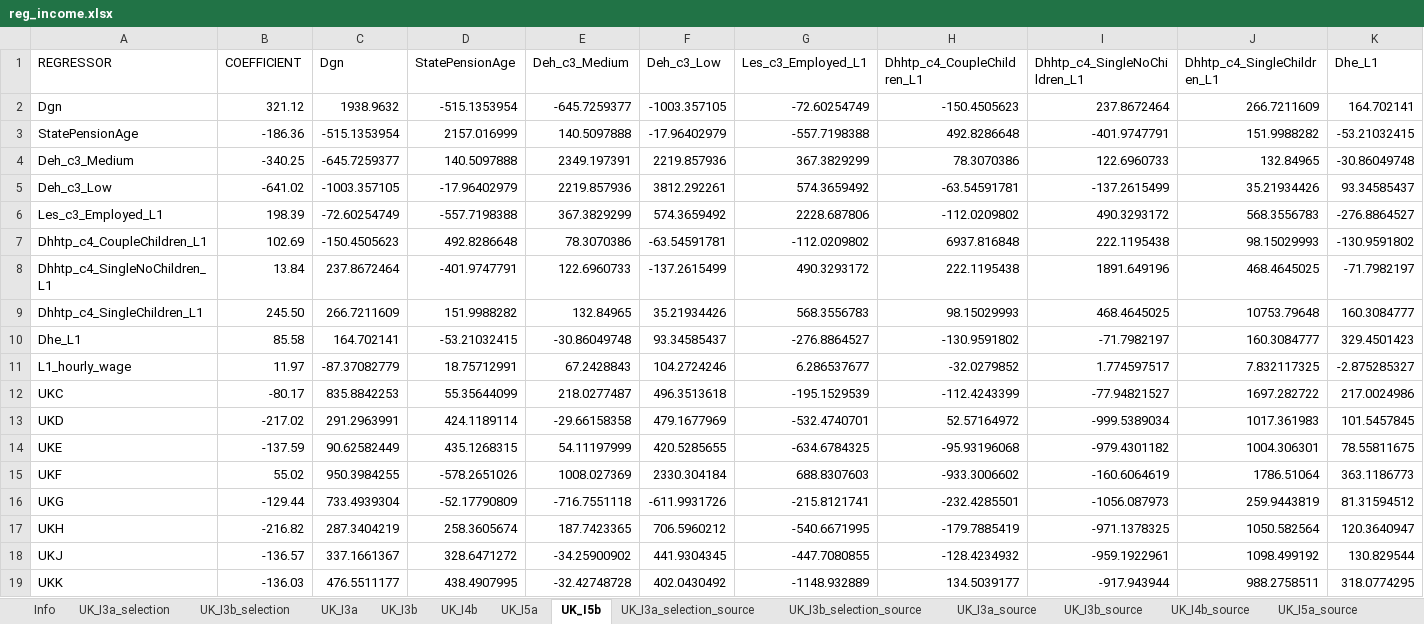
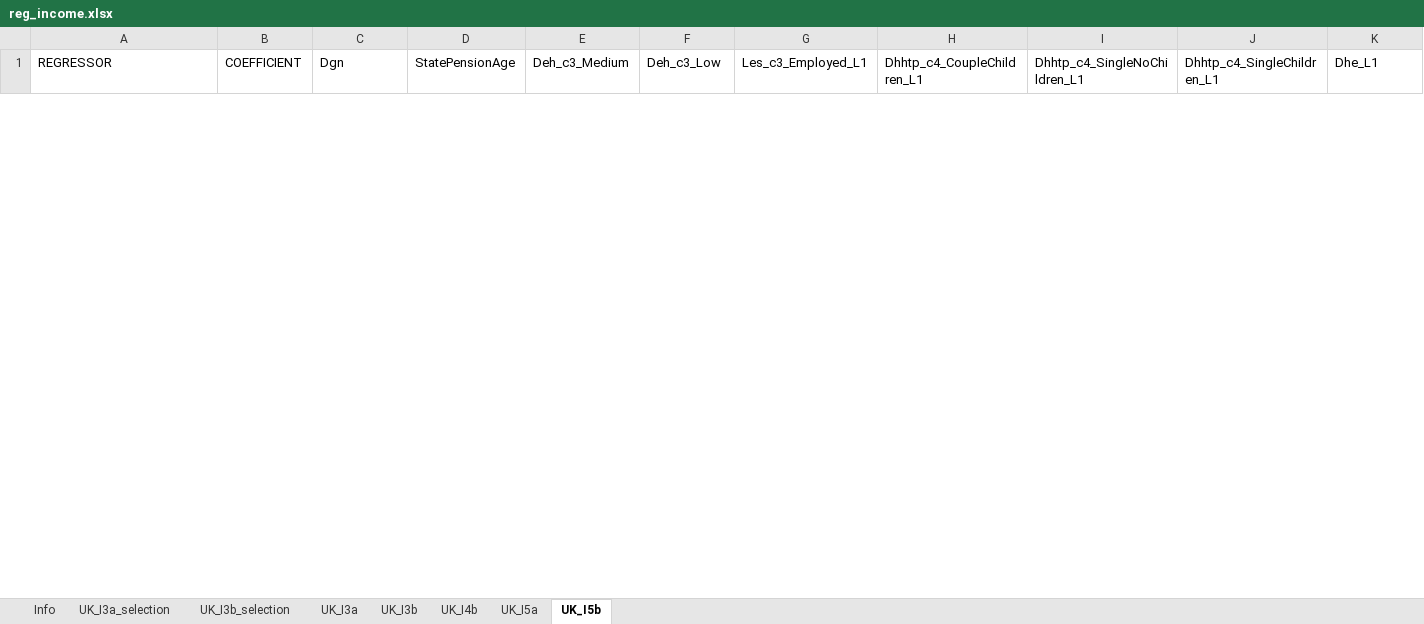
Before and after one commit to centreformicrosimulation/SimPaths, an Excel workbook: input/reg_income.xlsx, sheet UK_I5b, drawn as a sheet; only a part is shown; values as stored, in another font and other column widths than the file's, no borders; removed rows and columns are numbered as before the commit, all else as after; rows hold the shown columns only; the diff covers the shown part only; the diff names each change by its address in the sheet, - before the commit and + after, or states it on an @@ line.

```diff
--- a/input/reg_income.xlsx (sheet UK_I5b)
+++ b/input/reg_income.xlsx (sheet UK_I5b)
-sheet tab: UK_I3a_selection_source
-sheet tab: UK_I3b_selection_source
-sheet tab: UK_I3a_source
-sheet tab: UK_I3b_source
-sheet tab: UK_I4b_source
-sheet tab: UK_I5a_source
-row 2: Dgn | 321.12 | 1938.9632 | -515.1353954 | -645.7259377 | -1003.357105 | -72.60254749 | -150.4505623 | 237.8672464 | 266.7211609 | 164.702141
-row 3: StatePensionAge | -186.36 | -515.1353954 | 2157.016999 | 140.5097888 | -17.96402979 | -557.7198388 | 492.8286648 | -401.9747791 | 151.9988282 | -53.21032415
-row 4: Deh_c3_Medium | -340.25 | -645.7259377 | 140.5097888 | 2349.197391 | 2219.857936 | 367.3829299 | 78.3070386 | 122.6960733 | 132.84965 | -30.86049748
-row 5: Deh_c3_Low | -641.02 | -1003.357105 | -17.96402979 | 2219.857936 | 3812.292261 | 574.3659492 | -63.54591781 | -137.2615499 | 35.21934426 | 93.34585437
-row 6: Les_c3_Employed_L1 | 198.39 | -72.60254749 | -557.7198388 | 367.3829299 | 574.3659492 | 2228.687806 | -112.0209802 | 490.3293172 | 568.3556783 | -276.8864527
-row 7: Dhhtp_c4_CoupleChildren_L1 | 102.69 | -150.4505623 | 492.8286648 | 78.3070386 | -63.54591781 | -112.0209802 | 6937.816848 | 222.1195438 | 98.15029993 | -130.9591802
-row 8: Dhhtp_c4_SingleNoChildren_L1 | 13.84 | 237.8672464 | -401.9747791 | 122.6960733 | -137.2615499 | 490.3293172 | 222.1195438 | 1891.649196 | 468.4645025 | -71.7982197
-row 9: Dhhtp_c4_SingleChildren_L1 | 245.50 | 266.7211609 | 151.9988282 | 132.84965 | 35.21934426 | 568.3556783 | 98.15029993 | 468.4645025 | 10753.79648 | 160.3084777
-row 10: Dhe_L1 | 85.58 | 164.702141 | -53.21032415 | -30.86049748 | 93.34585437 | -276.8864527 | -130.9591802 | -71.7982197 | 160.3084777 | 329.4501423
-row 11: L1_hourly_wage | 11.97 | -87.37082779 | 18.75712991 | 67.2428843 | 104.2724246 | 6.286537677 | -32.0279852 | 1.774597517 | 7.832117325 | -2.875285327
-row 12: UKC | -80.17 | 835.8842253 | 55.35644099 | 218.0277487 | 496.3513618 | -195.1529539 | -112.4243399 | -77.94821527 | 1697.282722 | 217.0024986
-row 13: UKD | -217.02 | 291.2963991 | 424.1189114 | -29.66158358 | 479.1677969 | -532.4740701 | 52.57164972 | -999.5389034 | 1017.361983 | 101.5457845
-row 14: UKE | -137.59 | 90.62582449 | 435.1268315 | 54.11197999 | 420.5285655 | -634.6784325 | -95.93196068 | -979.4301182 | 1004.306301 | 78.55811675
-row 15: UKF | 55.02 | 950.3984255 | -578.2651026 | 1008.027369 | 2330.304184 | 688.8307603 | -933.3006602 | -160.6064619 | 1786.51064 | 363.1186773
-row 16: UKG | -129.44 | 733.4939304 | -52.17790809 | -716.7551118 | -611.9931726 | -215.8121741 | -232.4285501 | -1056.087973 | 259.9443819 | 81.31594512
-row 17: UKH | -216.82 | 287.3404219 | 258.3605674 | 187.7423365 | 706.5960212 | -540.6671995 | -179.7885419 | -971.1378325 | 1050.582564 | 120.3640947
-row 18: UKJ | -136.57 | 337.1661367 | 328.6471272 | -34.25900902 | 441.9304345 | -447.7080855 | -128.4234932 | -959.1922961 | 1098.499192 | 130.829544
-row 19: UKK | -136.03 | 476.5511177 | 438.4907995 | -32.42748728 | 402.0430492 | -1148.932889 | 134.5039177 | -917.943944 | 988.2758511 | 318.0774295
```
Also changed, not shown: 24 added rows and 6 removed rows elsewhere in this sheet, sheet UK_I3b_selection, sheet UK_I3b, sheet UK_I5a, sheet UK_I4b, sheet UK_I3a, sheet UK_I3a_selection, 1 more sheet, other sheet tabs, input/reg_RMSE.xlsx, input/reg_employmentSelection.xlsx, 1 other file.
